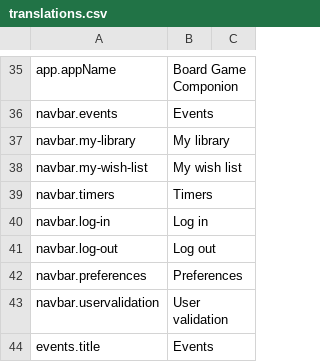
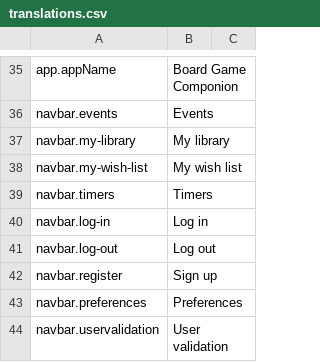
Before and after one commit to BGWE/BoardgameWE-UI, a CSV file: boardgame-ui/src/locales/translations.csv, drawn as a sheet; only a part is shown, gaps mark what is left out; the shorter side is filled out with more unchanged rows.

Commit message:
Added register button on homepage

```diff
--- a/boardgame-ui/src/locales/translations.csv
+++ b/boardgame-ui/src/locales/translations.csv
@@ -41,2 +41,3 @@ navbar.log-in,Log in,
 navbar.log-out,Log out,
+navbar.register,Sign up,
 navbar.preferences,Preferences,
```
Also changed, not shown: 1 other file.
